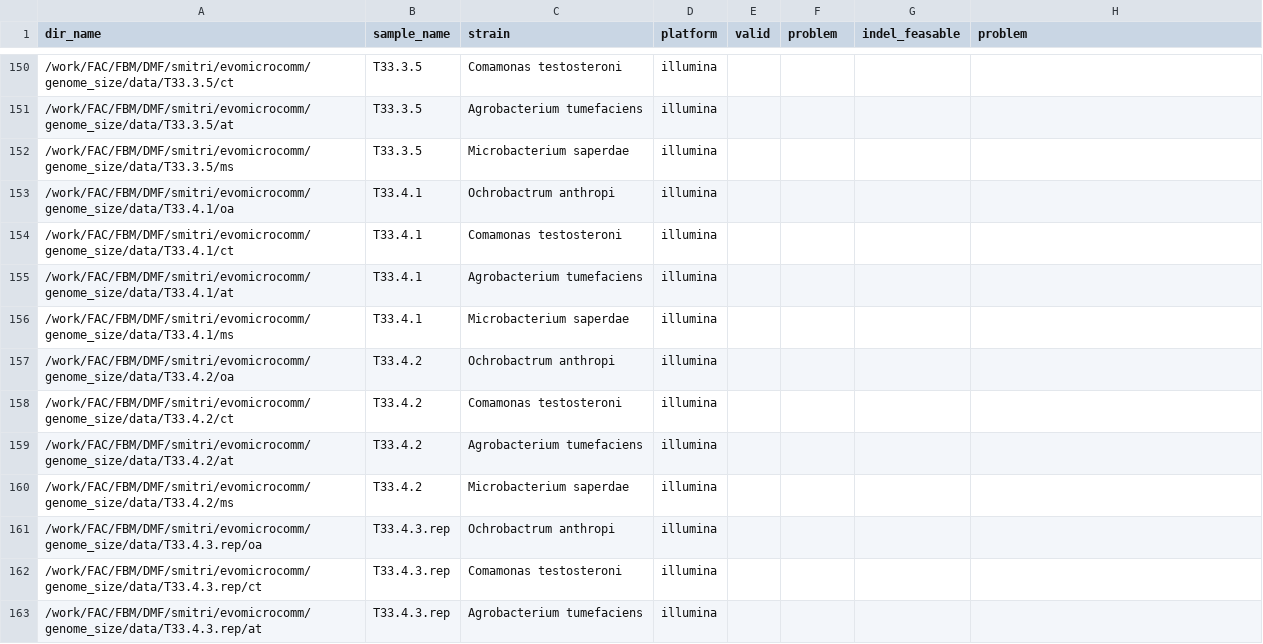
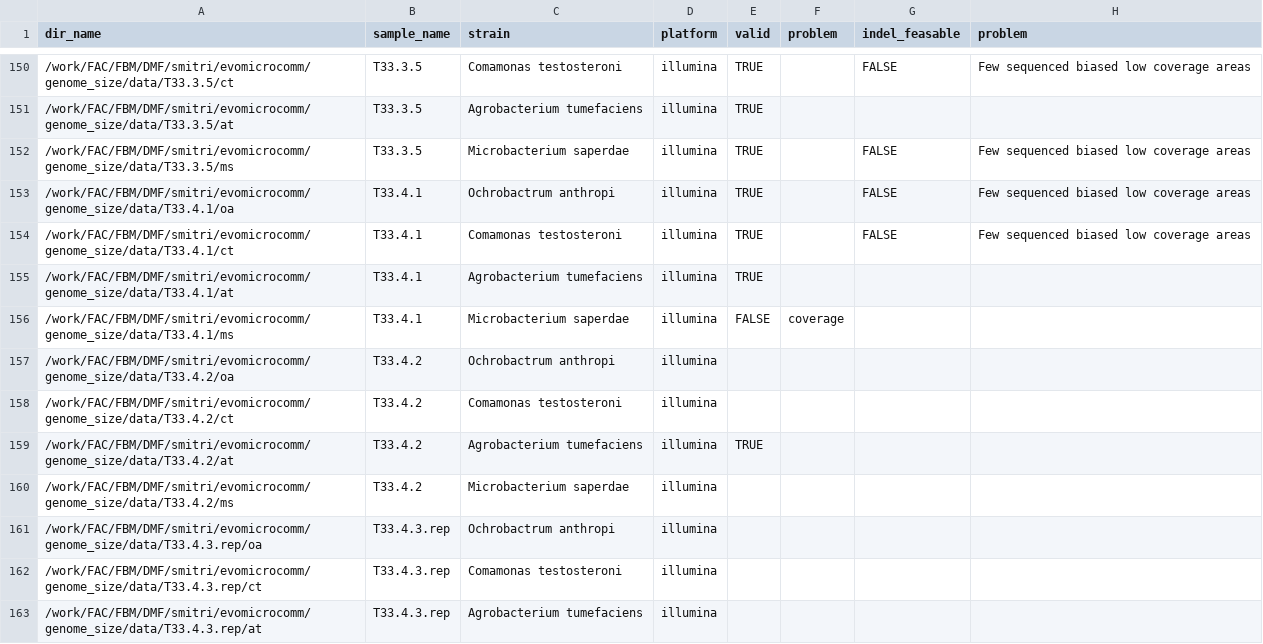
Before and after one commit to nahanoo/bqh_samples, a CSV file: samples/sample_sheet.csv, drawn as a sheet; only a part is shown, gaps mark what is left out; the diff covers the shown part only.

```diff
--- a/samples/sample_sheet.csv
+++ b/samples/sample_sheet.csv
@@ -150,11 +150,11 @@ dir_name,sample_name,strain,platform,valid,problem,indel_feasable,problem
-/work/FAC/FBM/DMF/smitri/evomicrocomm/genome_size/data/T33.3.5/ct,T33.3.5,Comamonas testosteroni,illumina,,,,
-/work/FAC/FBM/DMF/smitri/evomicrocomm/genome_size/data/T33.3.5/at,T33.3.5,Agrobacterium tumefaciens,illumina,,,,
-/work/FAC/FBM/DMF/smitri/evomicrocomm/genome_size/data/T33.3.5/ms,T33.3.5,Microbacterium saperdae,illumina,,,,
-/work/FAC/FBM/DMF/smitri/evomicrocomm/genome_size/data/T33.4.1/oa,T33.4.1,Ochrobactrum anthropi,illumina,,,,
-/work/FAC/FBM/DMF/smitri/evomicrocomm/genome_size/data/T33.4.1/ct,T33.4.1,Comamonas testosteroni,illumina,,,,
-/work/FAC/FBM/DMF/smitri/evomicrocomm/genome_size/data/T33.4.1/at,T33.4.1,Agrobacterium tumefaciens,illumina,,,,
-/work/FAC/FBM/DMF/smitri/evomicrocomm/genome_size/data/T33.4.1/ms,T33.4.1,Microbacterium saperdae,illumina,,,,
+/work/FAC/FBM/DMF/smitri/evomicrocomm/genome_size/data/T33.3.5/ct,T33.3.5,Comamonas testosteroni,illumina,TRUE,,FALSE,Few sequenced biased low coverage areas
+/work/FAC/FBM/DMF/smitri/evomicrocomm/genome_size/data/T33.3.5/at,T33.3.5,Agrobacterium tumefaciens,illumina,TRUE,,,
+/work/FAC/FBM/DMF/smitri/evomicrocomm/genome_size/data/T33.3.5/ms,T33.3.5,Microbacterium saperdae,illumina,TRUE,,FALSE,Few sequenced biased low coverage areas
+/work/FAC/FBM/DMF/smitri/evomicrocomm/genome_size/data/T33.4.1/oa,T33.4.1,Ochrobactrum anthropi,illumina,TRUE,,FALSE,Few sequenced biased low coverage areas
+/work/FAC/FBM/DMF/smitri/evomicrocomm/genome_size/data/T33.4.1/ct,T33.4.1,Comamonas testosteroni,illumina,TRUE,,FALSE,Few sequenced biased low coverage areas
+/work/FAC/FBM/DMF/smitri/evomicrocomm/genome_size/data/T33.4.1/at,T33.4.1,Agrobacterium tumefaciens,illumina,TRUE,,,
+/work/FAC/FBM/DMF/smitri/evomicrocomm/genome_size/data/T33.4.1/ms,T33.4.1,Microbacterium saperdae,illumina,FALSE,coverage,,
 /work/FAC/FBM/DMF/smitri/evomicrocomm/genome_size/data/T33.4.2/oa,T33.4.2,Ochrobactrum anthropi,illumina,,,,
 /work/FAC/FBM/DMF/smitri/evomicrocomm/genome_size/data/T33.4.2/ct,T33.4.2,Comamonas testosteroni,illumina,,,,
-/work/FAC/FBM/DMF/smitri/evomicrocomm/genome_size/data/T33.4.2/at,T33.4.2,Agrobacterium tumefaciens,illumina,,,,
+/work/FAC/FBM/DMF/smitri/evomicrocomm/genome_size/data/T33.4.2/at,T33.4.2,Agrobacterium tumefaciens,illumina,TRUE,,,
 /work/FAC/FBM/DMF/smitri/evomicrocomm/genome_size/data/T33.4.2/ms,T33.4.2,Microbacterium saperdae,illumina,,,,
```
Also changed, not shown: 65 edited cells elsewhere in this file.
